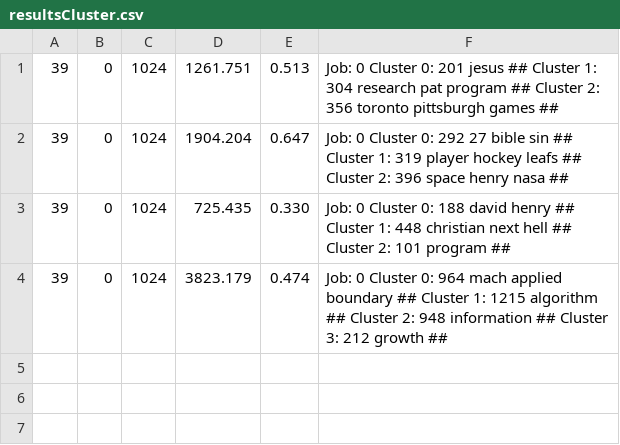
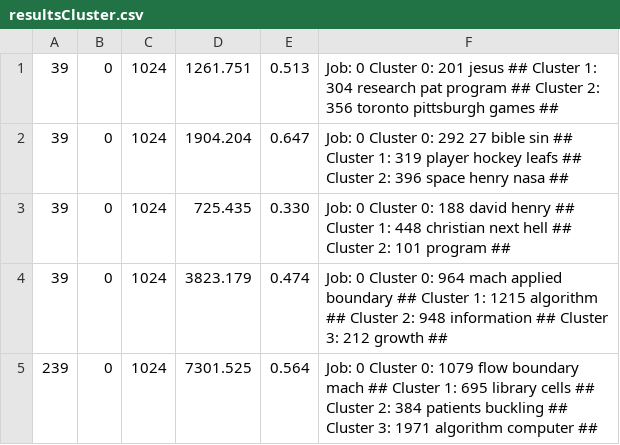
Before and after one commit to txt2vz/GA_Query_Classify_Cluster, a CSV file: GA_Query_Classify_Cluster/results/resultsCluster.csv, drawn as a sheet; the diff names each change by its address in the sheet, - before the commit and + after, or states it on an @@ line.

Commit message:
cacm dataset

```diff
--- a/GA_Query_Classify_Cluster/results/resultsCluster.csv
+++ b/GA_Query_Classify_Cluster/results/resultsCluster.csv
+row 5: 239 | 0 | 1024 | 7301.525 | 0.564 | Job: 0 Cluster 0: 1079 flow boundary mach ## Cluster 1: 695 library cells ## Cluster 2: 384 patients buckling ## Cluster 3: 1971 algorithm computer ##
```
Also changed, not shown: 6 other files.
